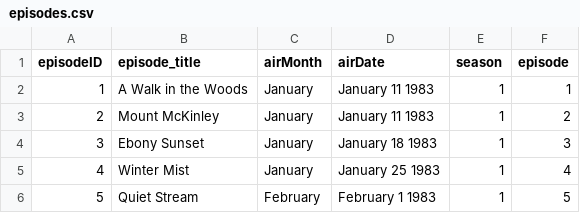
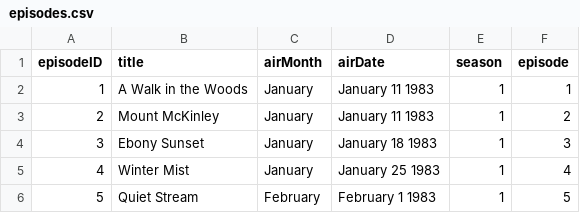
Before and after one commit to gumquat/atlas-the-joy-of-painting-api, a CSV file: cleanData/episodes.csv, drawn as a sheet; only a part is shown; the diff names each change by its address in the sheet, - before the commit and + after, or states it on an @@ line.

```diff
--- a/cleanData/episodes.csv
+++ b/cleanData/episodes.csv
-B1: episode_title
+B1: title
```
Also changed, not shown: cleanData/episode_colors.csv, cleanData/episode_subjects.csv, 8 other files.
